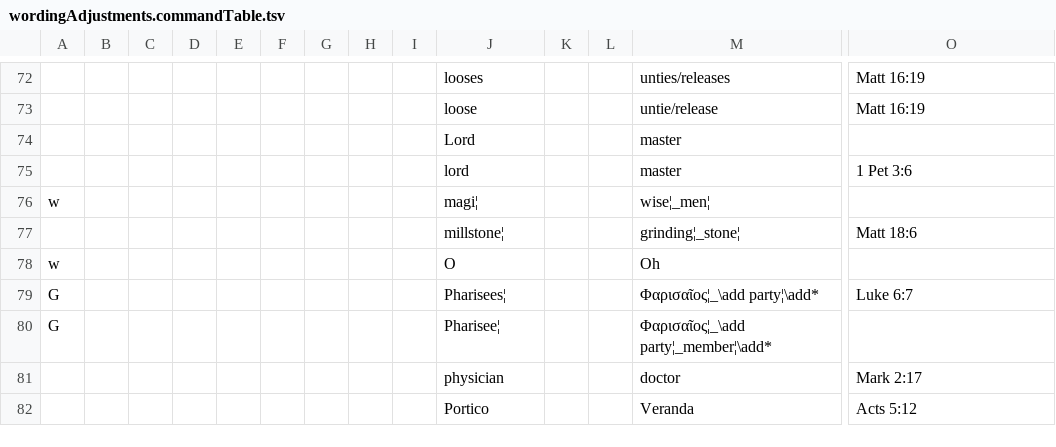
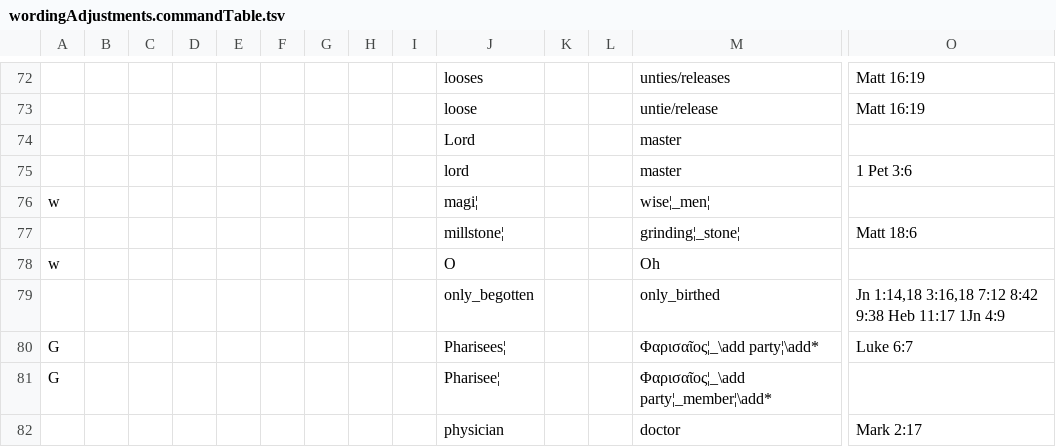
Before and after one commit to Freely-Given-org/OpenEnglishTranslation--OET, a TSV file: scripts/ScriptedVLTUpdates/wordingAdjustments.commandTable.tsv, drawn as a sheet; only a part is shown, gaps mark what is left out; the shorter side is filled out with more unchanged rows; rows hold the shown columns only; the diff names each change by its address in the sheet, - before the commit and + after, or states it on an @@ line.

```diff
--- a/scripts/ScriptedVLTUpdates/wordingAdjustments.commandTable.tsv
+++ b/scripts/ScriptedVLTUpdates/wordingAdjustments.commandTable.tsv
+row 79:  |  |  |  |  |  |  |  |  | only_begotten |  |  | only_birthed | Jn 1:14,18 3:16,18 7:12 8:42 9:38 Heb 11:17 1Jn 4:9
```
Also changed, not shown: scripts/ScriptedVLTUpdates/OTNames.commandTable.tsv, 5 other files.
